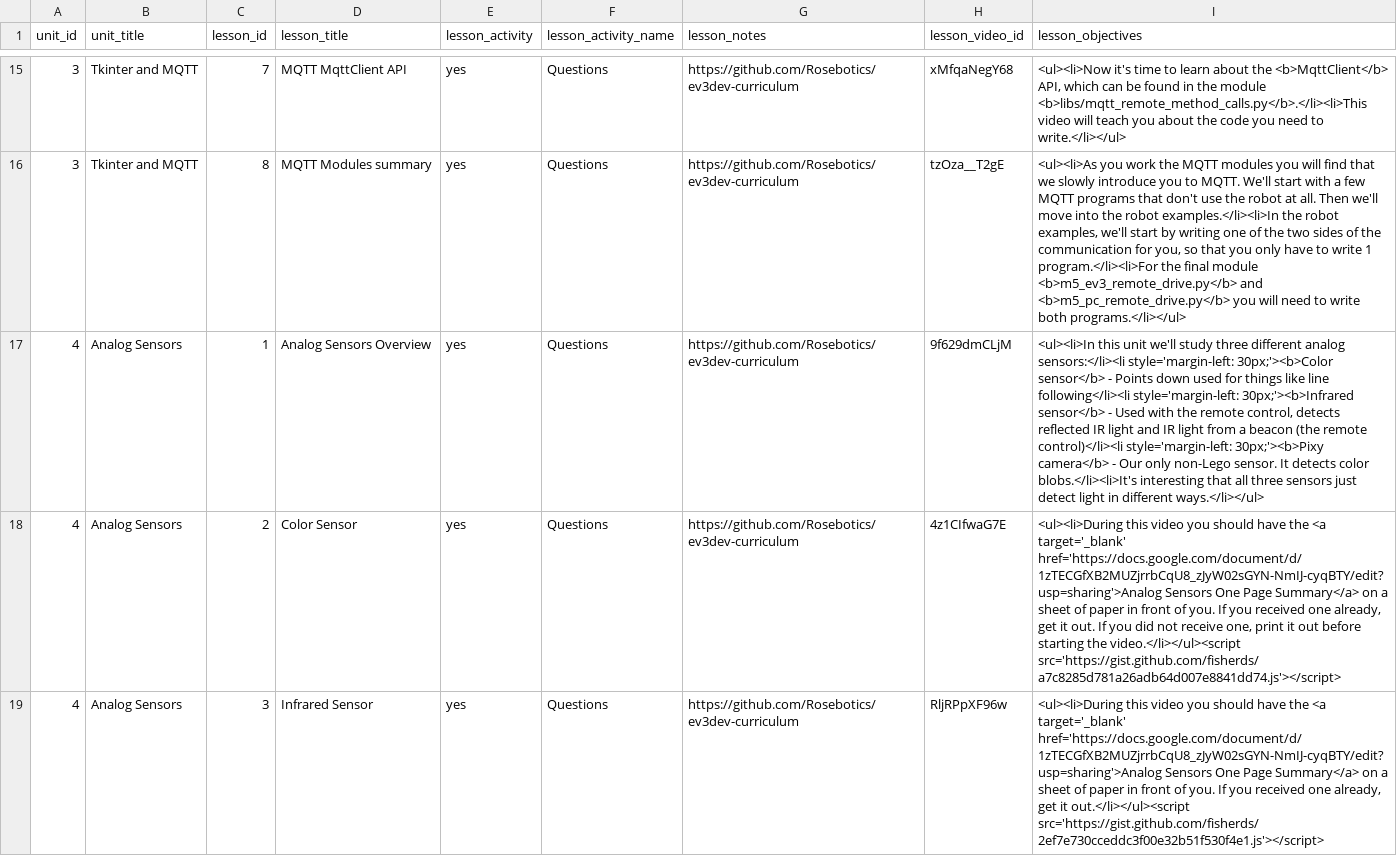
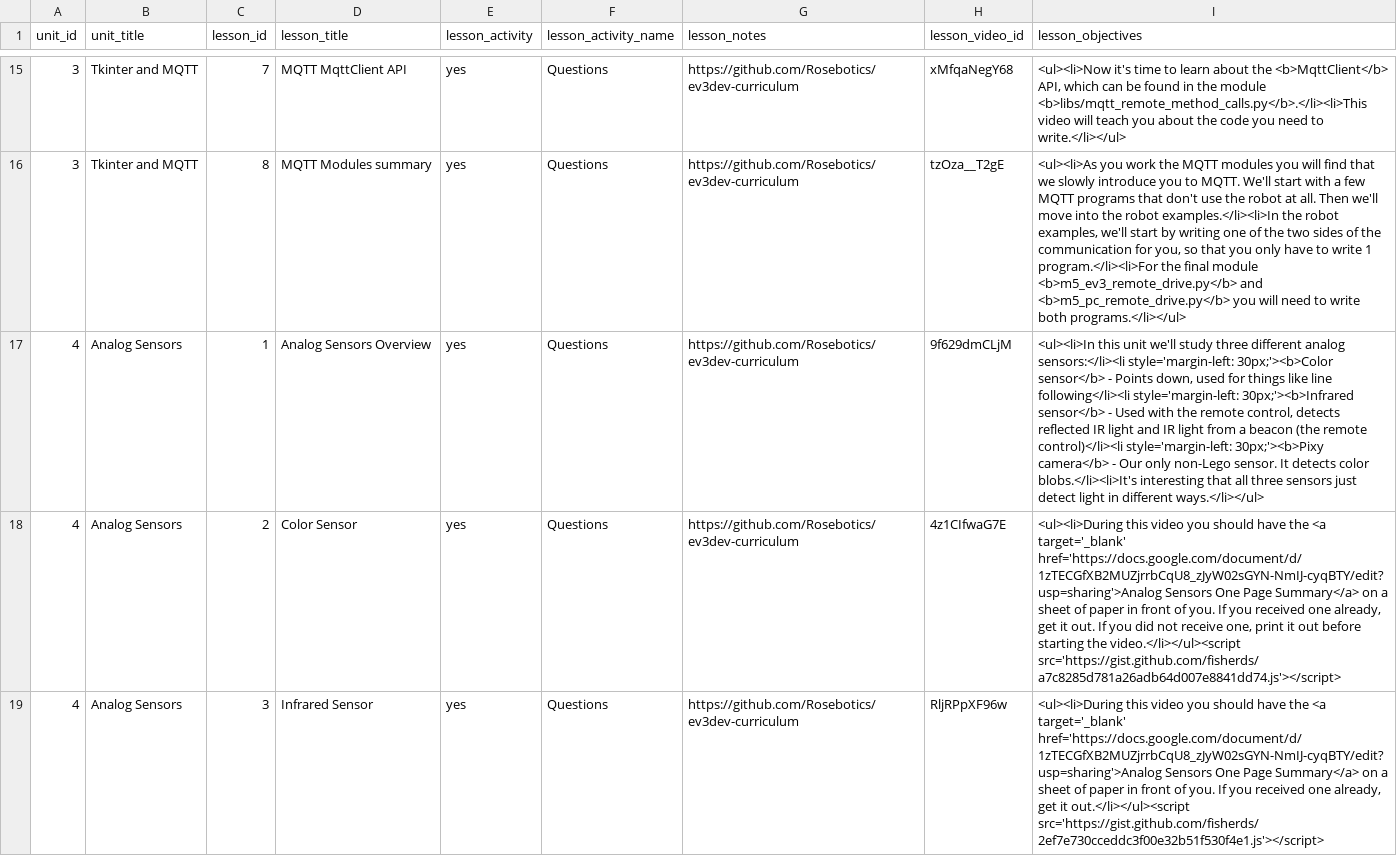
Before and after one commit to Rosebotics/RoseboticsWeb, a CSV file: appengine/courses/csse120-ev3/data/lesson.csv, drawn as a sheet; only a part is shown, gaps mark what is left out; the diff names each change by its address in the sheet, - before the commit and + after, or states it on an @@ line.

```diff
--- a/appengine/courses/csse120-ev3/data/lesson.csv
+++ b/appengine/courses/csse120-ev3/data/lesson.csv
-I17 (lesson_objectives): …- Points down used for…
+I17 (lesson_objectives): …- Points down, used for…
```
Also changed, not shown: 2 other files.
